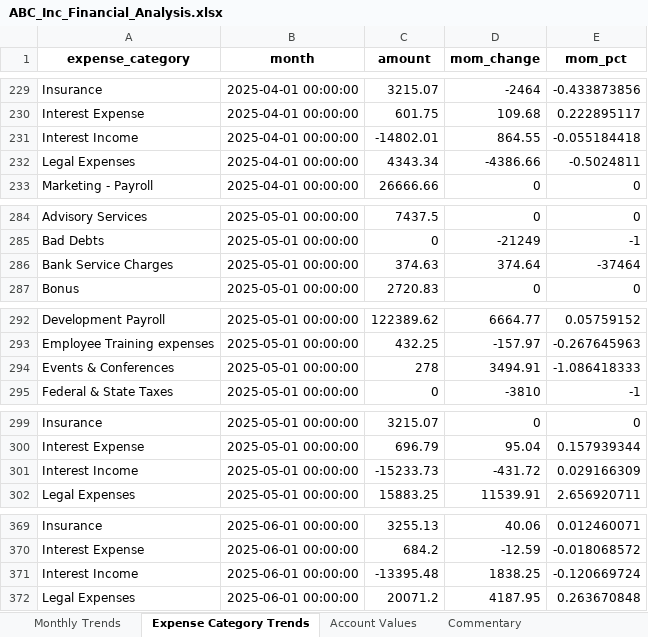
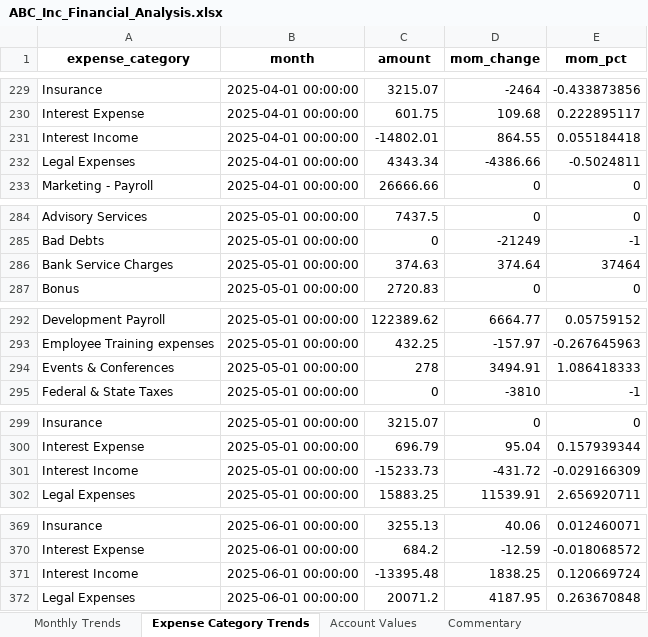
Before and after one commit to Siddarthva/RE-Financial, an Excel workbook: outputs/ABC_Inc_Financial_Analysis.xlsx, sheet Expense Category Trends, drawn as a sheet; only a part is shown, gaps mark what is left out; values as stored, in another font and other column widths than the file's, no borders; the diff covers the shown part only; the diff names each change by its address in the sheet, - before the commit and + after, or states it on an @@ line.

```diff
--- a/outputs/ABC_Inc_Financial_Analysis.xlsx (sheet Expense Category Trends)
+++ b/outputs/ABC_Inc_Financial_Analysis.xlsx (sheet Expense Category Trends)
-E231 (mom_pct): -0.055184418
+E231 (mom_pct): 0.055184418
-E286 (mom_pct): -37464
+E286 (mom_pct): 37464
-E294 (mom_pct): -1.086418333
+E294 (mom_pct): 1.086418333
-E301 (mom_pct): 0.029166309
+E301 (mom_pct): -0.029166309
-E371 (mom_pct): -0.120669724
+E371 (mom_pct): 0.120669724
```
Also changed, not shown: 18 edited cells elsewhere in this sheet, outputs/abc/analysis.xlsx, outputs/abc/monthly_review_2026-06.xlsx, 31 other files.
